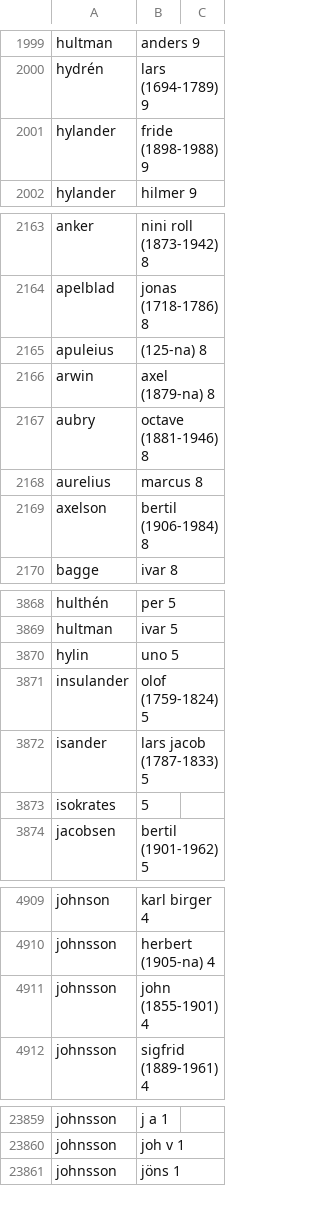
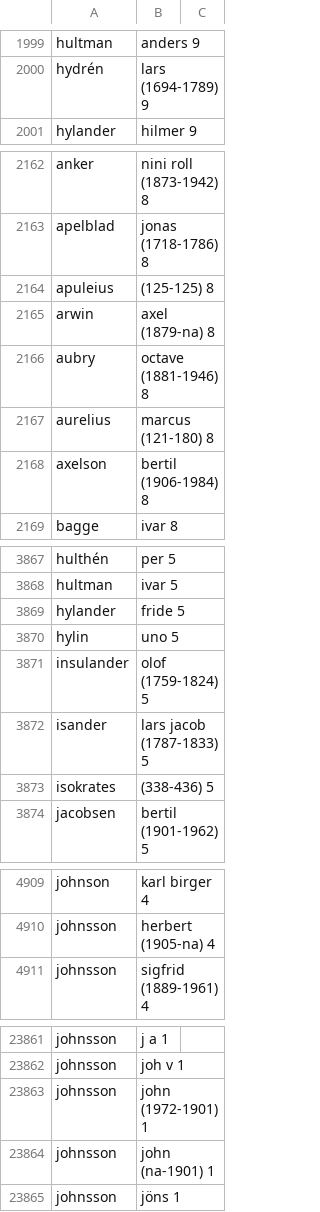
Before and after one commit to COMHIS/kungliga, a CSV file: output.tables/author_gender_discarded.csv, drawn as a sheet; only a part is shown, gaps mark what is left out; the diff covers the shown part only.

```diff
--- a/output.tables/author_gender_discarded.csv
+++ b/output.tables/author_gender_discarded.csv
@@ -2000,3 +2000,2 @@ hultman, anders	   9
 hydrén, lars (1694-1789)	   9
-hylander, fride (1898-1988)	   9
 hylander, hilmer	   9
@@ -2164,6 +2163,6 @@ anker, nini roll (1873-1942)	   8
 apelblad, jonas (1718-1786)	   8
-apuleius, (125-na)	   8
+apuleius, (125-125)	   8
 arwin, axel (1879-na)	   8
 aubry, octave (1881-1946)	   8
-aurelius, marcus	   8
+aurelius, marcus (121-180)	   8
 axelson, bertil (1906-1984)	   8
@@ -3869,2 +3868,3 @@ hulthén, per	   5
 hultman, ivar	   5
+hylander, fride	   5
 hylin, uno	   5
@@ -3872,3 +3872,3 @@ insulander, olof (1759-1824)	   5
 isander, lars jacob (1787-1833)	   5
-isokrates,	   5
+isokrates, (338-436)	   5
 jacobsen, bertil (1901-1962)	   5
@@ -4910,3 +4910,2 @@ johnson, karl birger	   4
 johnsson, herbert (1905-na)	   4
-johnsson, john (1855-1901)	   4
 johnsson, sigfrid (1889-1961)	   4
@@ -23860,2 +23862,4 @@ johnsson, j a	   1
 johnsson, joh v	   1
+johnsson, john (1972-1901)	   1
+johnsson, john (na-1901)	   1
 johnsson, jöns	   1
```
Also changed, not shown: 3 added rows and 97 edited cells elsewhere in this file, output.tables/author_life_ambiguous.csv, output.tables/publication_frequency_accepted.csv, 55 other files.
